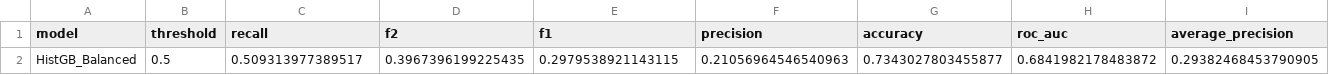
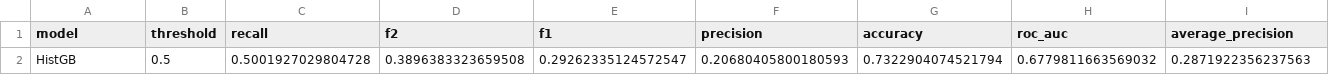
Before and after one commit to igorspestana/tech-challenge-fase-1, a CSV file: results/metrics/best_model_test_metrics_default_threshold.csv, drawn as a sheet; only a part is shown; removed rows and columns are numbered as before the commit, all else as after; rows hold the shown columns only; the diff names each change by its address in the sheet, - before the commit and + after, or states it on an @@ line.

```diff
--- a/results/metrics/best_model_test_metrics_default_threshold.csv
+++ b/results/metrics/best_model_test_metrics_default_threshold.csv
-row 2: HistGB_Balanced | 0.5 | 0.509313977389517 | 0.3967396199225435 | 0.2979538921143115 | 0.21056964546540963 | 0.7343027803455877 | 0.6841982178483872 | 0.29382468453790905
+row 2: HistGB | 0.5 | 0.5001927029804728 | 0.3896383323659508 | 0.29262335124572547 | 0.20680405800180593 | 0.7322904074521794 | 0.6779811663569032 | 0.2871922356237563
```
Also changed, not shown: results/metrics/best_model_test_metrics_tuned_threshold.csv, results/metrics/model_comparison_cv_test.csv, 10 other files.
